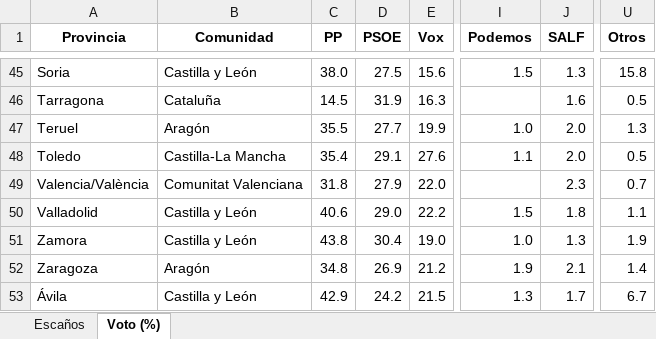
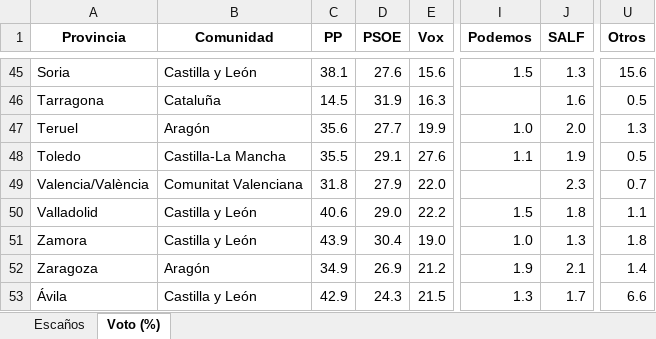
Before and after one commit to fermanpre/pondera, an Excel workbook: Web/sitio/resumen_provincias.xlsx, sheet Voto (%), drawn as a sheet; only a part is shown, gaps mark what is left out; values as stored, in another font and other column widths than the file's, no borders; the diff covers the shown part only; the diff names each change by its address in the sheet, - before the commit and + after, or states it on an @@ line.

```diff
--- a/Web/sitio/resumen_provincias.xlsx (sheet Voto (%))
+++ b/Web/sitio/resumen_provincias.xlsx (sheet Voto (%))
-C45 (PP): 38.0
+C45 (PP): 38.1
-D45 (PSOE): 27.5
+D45 (PSOE): 27.6
-U45 (Otros): 15.8
+U45 (Otros): 15.6
-C47 (PP): 35.5
+C47 (PP): 35.6
-C48 (PP): 35.4
+C48 (PP): 35.5
-J48 (SALF): 2.0
+J48 (SALF): 1.9
-C51 (PP): 43.8
+C51 (PP): 43.9
-U51 (Otros): 1.9
+U51 (Otros): 1.8
-C52 (PP): 34.8
+C52 (PP): 34.9
-D53 (PSOE): 24.2
+D53 (PSOE): 24.3
-U53 (Otros): 6.7
+U53 (Otros): 6.6
```
Also changed, not shown: 52 edited cells elsewhere in this sheet, sheet Escaños, 24 other files.
